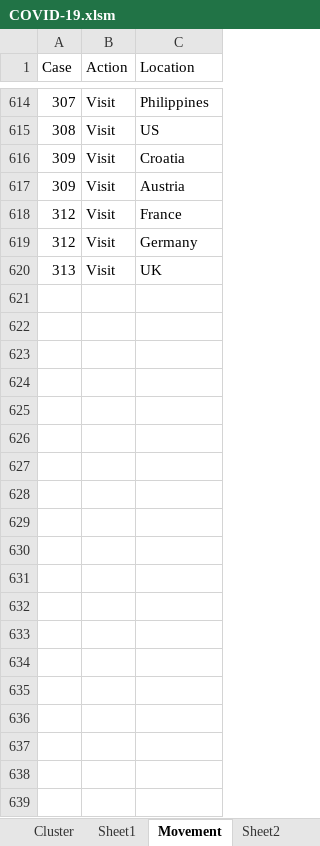
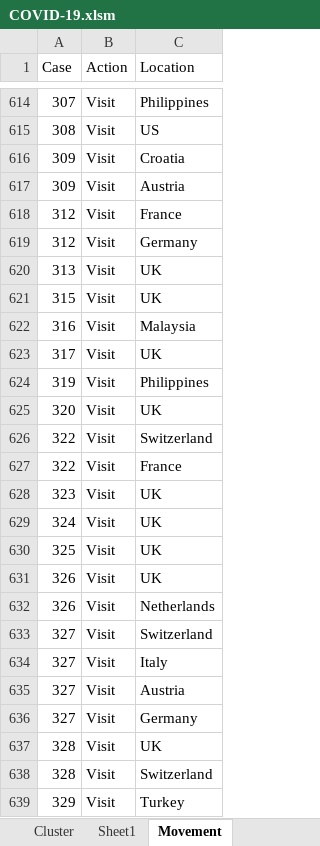
Before and after one commit to tanpuany/covid-19-singapore, an Excel workbook: COVID-19.xlsm, sheet Movement, drawn as a sheet; only a part is shown, gaps mark what is left out; values as stored, in another font and other column widths than the file's, no borders; the diff covers the shown part only; the diff names each change by its address in the sheet, - before the commit and + after, or states it on an @@ line.

```diff
--- a/COVID-19.xlsm (sheet Movement)
+++ b/COVID-19.xlsm (sheet Movement)
+row 621: 315 | Visit | UK
+row 622: 316 | Visit | Malaysia
+row 623: 317 | Visit | UK
+row 624: 319 | Visit | Philippines
+row 625: 320 | Visit | UK
+row 626: 322 | Visit | Switzerland
+row 627: 322 | Visit | France
+row 628: 323 | Visit | UK
+row 629: 324 | Visit | UK
+row 630: 325 | Visit | UK
+row 631: 326 | Visit | UK
+row 632: 326 | Visit | Netherlands
+row 633: 327 | Visit | Switzerland
+row 634: 327 | Visit | Italy
+row 635: 327 | Visit | Austria
+row 636: 327 | Visit | Germany
+row 637: 328 | Visit | UK
+row 638: 328 | Visit | Switzerland
+row 639: 329 | Visit | Turkey
```
Also changed, not shown: 13 added rows and 24 edited cells elsewhere in this sheet, sheet Annex, sheet Details, sheet Case, sheet Relationship, sheet Cluster, other sheet tabs, formulas that keep their value, 5 other files.
